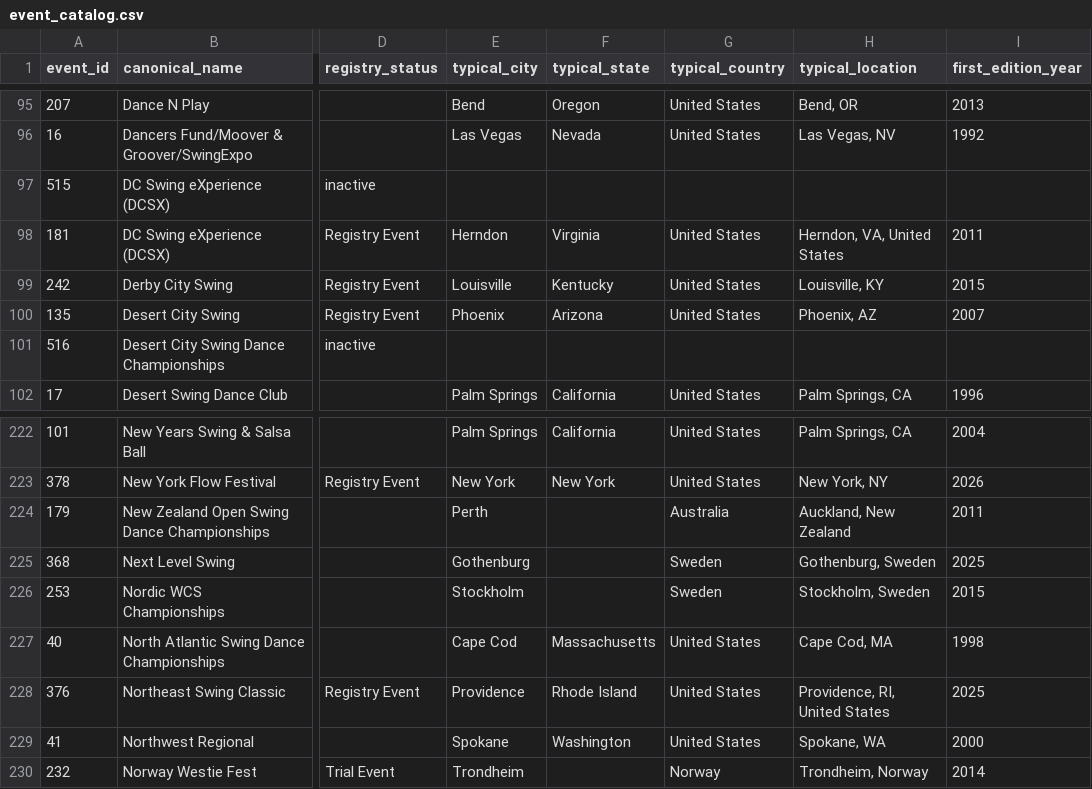
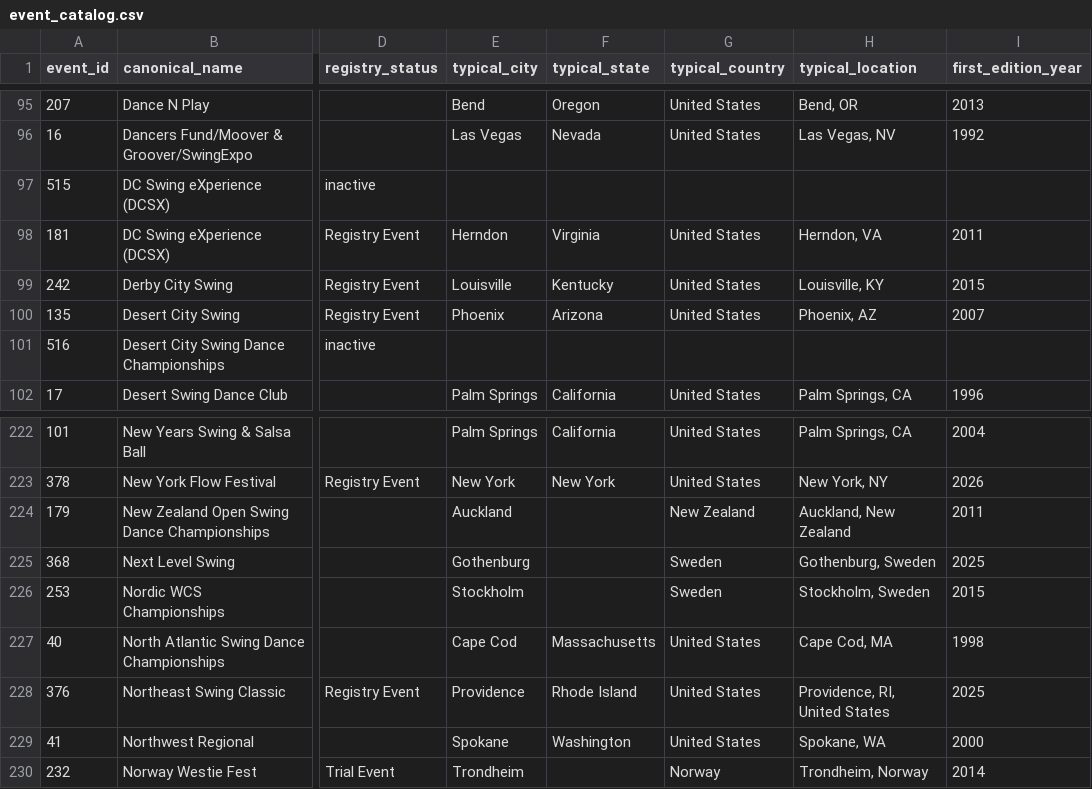
Before and after one commit to zlat1109/wsdc-data-pipeline, a CSV file: data/event_catalog.csv, drawn as a sheet; only a part is shown, gaps mark what is left out; the diff names each change by its address in the sheet, - before the commit and + after, or states it on an @@ line.

```diff
--- a/data/event_catalog.csv
+++ b/data/event_catalog.csv
-H98 (typical_location): Herndon, VA, United States
+H98 (typical_location): Herndon, VA
-E224 (typical_city): Perth
+E224 (typical_city): Auckland
-G224 (typical_country): Australia
+G224 (typical_country): New Zealand
```
Also changed, not shown: data/event_editions.csv, 4 other files.
